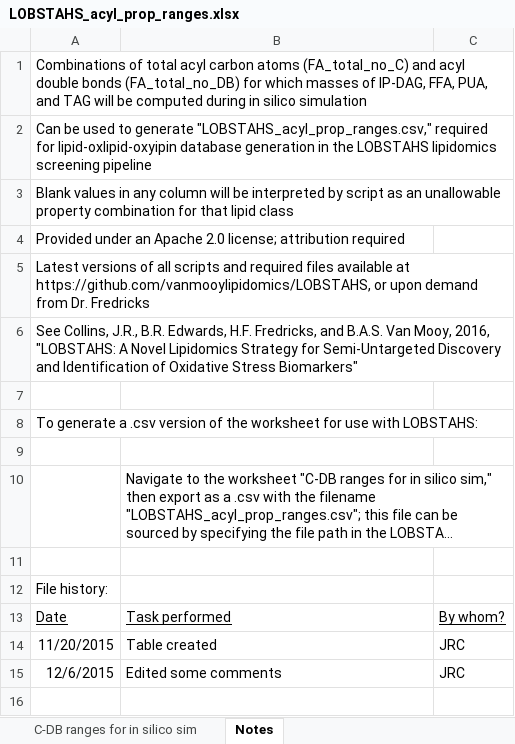
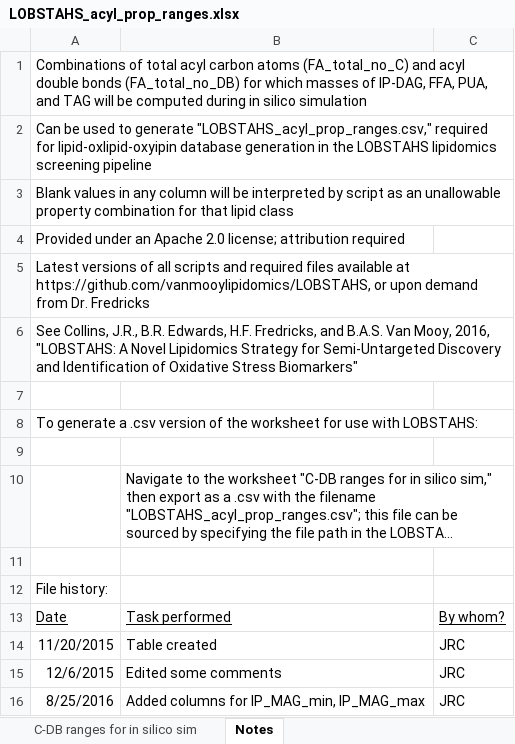
Before and after one commit to vanmooylipidomics/LOBSTAHS, an Excel workbook: inst/doc/xlsx/LOBSTAHS_acyl_prop_ranges.xlsx, sheet Notes, drawn as a sheet; long unchanged cells end in …; values as stored, in another font and other column widths than the file's, no borders; the diff names each change by its address in the sheet, - before the commit and + after, or states it on an @@ line.

```diff
--- a/inst/doc/xlsx/LOBSTAHS_acyl_prop_ranges.xlsx (sheet Notes)
+++ b/inst/doc/xlsx/LOBSTAHS_acyl_prop_ranges.xlsx (sheet Notes)
+row 16: 8/25/2016 | Added columns for IP_MAG_min, IP_MAG_max | JRC
```
Also changed, not shown: sheet C-DB ranges for in silico sim, inst/doc/xlsx/LOBSTAHS_addl_oxy_ranges.xlsx, inst/doc/xlsx/LOBSTAHS_adduct_ion_hierarchies.xlsx, 1 other file.
